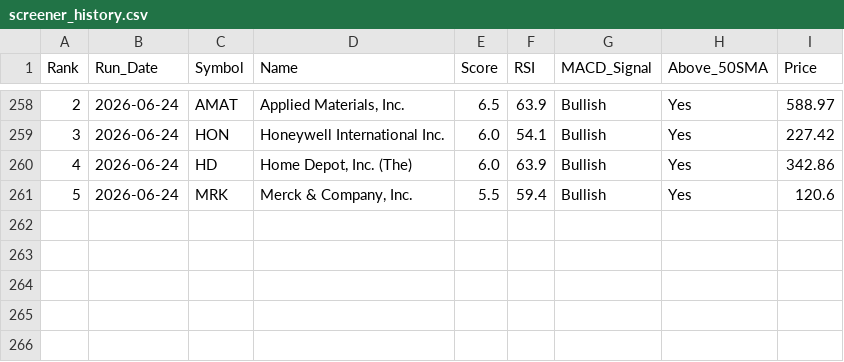
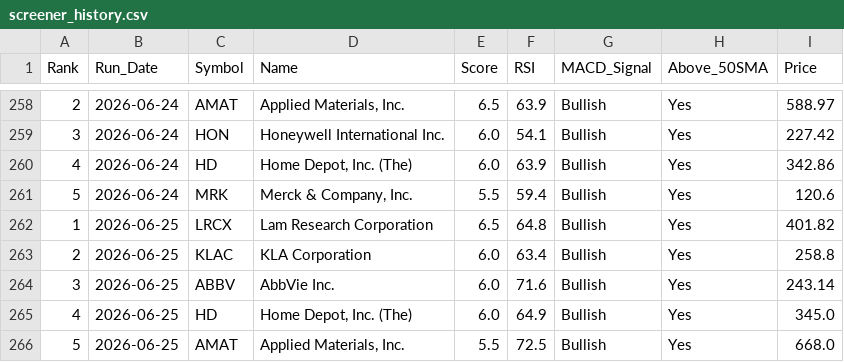
Before and after one commit to chandupal11/Rev-Ops-Forecasting-Agent, a CSV file: screener_history.csv, drawn as a sheet; only a part is shown, gaps mark what is left out.

```diff
--- a/screener_history.csv
+++ b/screener_history.csv
@@ -261 +261,6 @@ Rank,Run_Date,Symbol,Name,Score,RSI,MACD_Signal,Above_50SMA,Price
 5,2026-06-24,MRK,"Merck & Company, Inc.",5.5,59.4,Bullish,Yes,120.6
+1,2026-06-25,LRCX,Lam Research Corporation,6.5,64.8,Bullish,Yes,401.82
+2,2026-06-25,KLAC,KLA Corporation,6.0,63.4,Bullish,Yes,258.8
+3,2026-06-25,ABBV,AbbVie Inc.,6.0,71.6,Bullish,Yes,243.14
+4,2026-06-25,HD,"Home Depot, Inc. (The)",6.0,64.9,Bullish,Yes,345.0
+5,2026-06-25,AMAT,"Applied Materials, Inc.",5.5,72.5,Bullish,Yes,668.0
```
Also changed, not shown: screener_results.csv.
